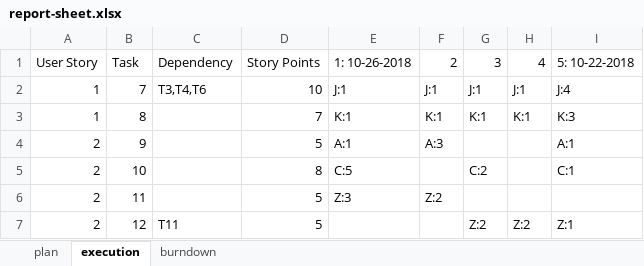
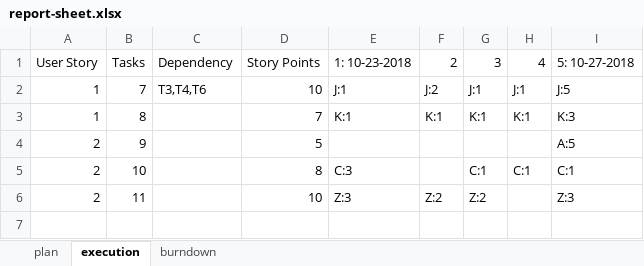
Before and after one commit to privatejfx141/teq-data-platform, an Excel workbook: sprint-backlog/sprint-2/report-sheet.xlsx, sheet execution, drawn as a sheet; values as stored, in another font and other column widths than the file's, no borders; the diff names each change by its address in the sheet, - before the commit and + after, or states it on an @@ line.

Commit message:
complete sprint 2 report

```diff
--- a/sprint-backlog/sprint-2/report-sheet.xlsx (sheet execution)
+++ b/sprint-backlog/sprint-2/report-sheet.xlsx (sheet execution)
-B1: Task
+B1: Tasks
-E1: 1: 10-26-2018
+E1: 1: 10-23-2018
-I1: 5: 10-22-2018
+I1: 5: 10-27-2018
-F2: J:1
+F2: J:2
-I2: J:4
+I2: J:5
-E4: A:1
+E4: (empty)
-F4: A:3
+F4: (empty)
-I4: A:1
+I4: A:5
-E5: C:5
+E5: C:3
-G5: C:2
+G5: C:1
-H5: (empty)
+H5: C:1
-D6: 5
+D6: 10
-G6: (empty)
+G6: Z:2
-I6: (empty)
+I6: Z:3
-row 7: 2 | 12 | T11 | 5 |  |  | Z:2 | Z:2 | Z:1
```
Also changed, not shown: sheet plan, sheet burndown, charts or pictures, 3 other files.
